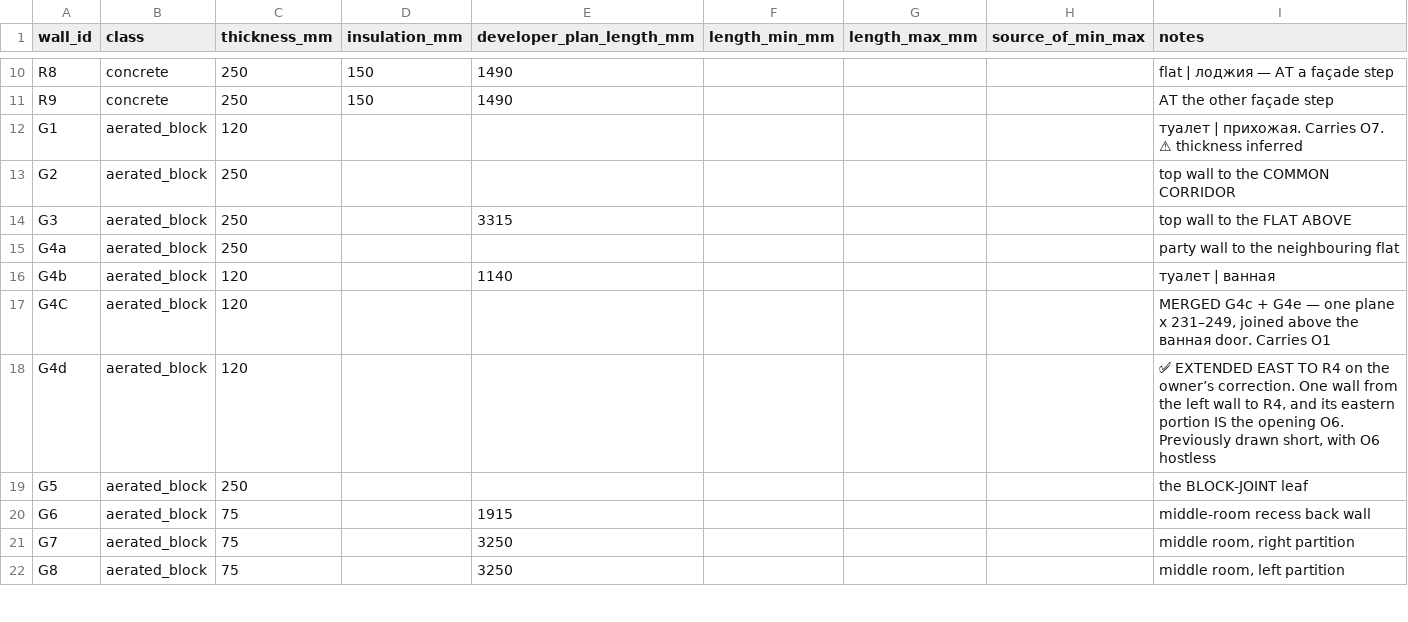
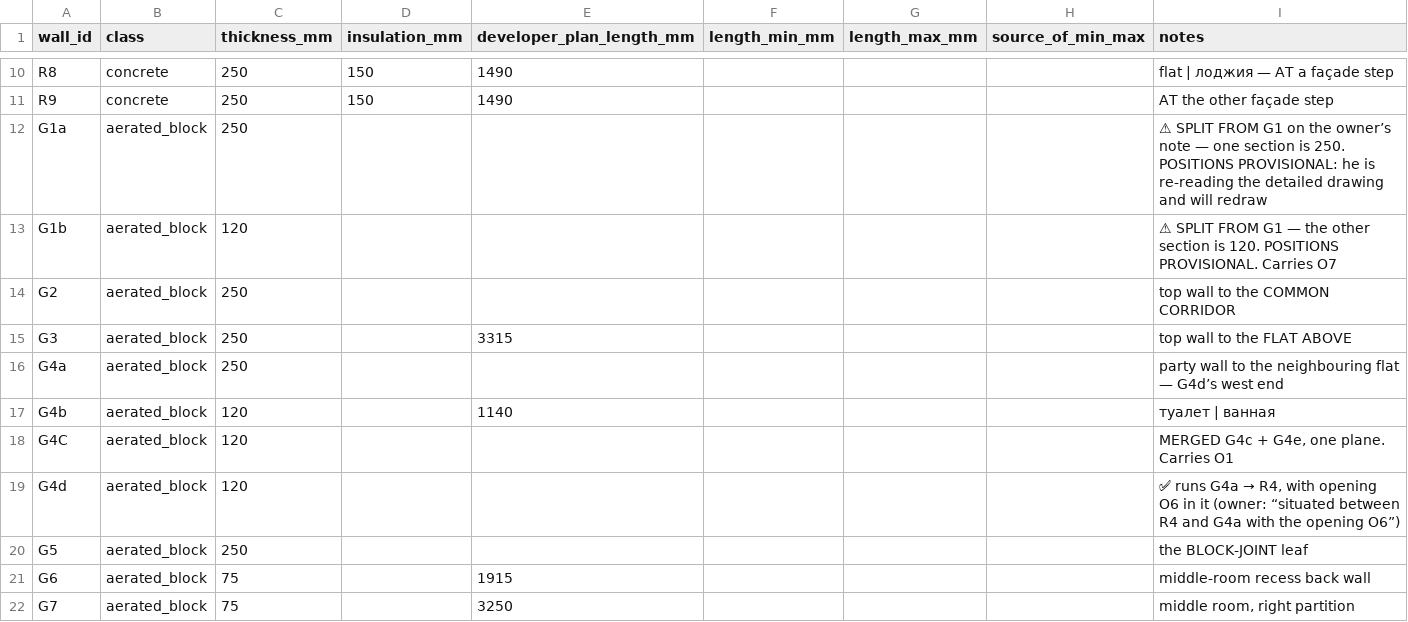
Before and after one commit to AliakseiBabko/price-scrapper, a CSV file: data/canonical/wall_blocks.csv, drawn as a sheet; only a part is shown, gaps mark what is left out; the shorter side is filled out with more unchanged rows; the diff covers the shown part only.

```diff
--- a/data/canonical/wall_blocks.csv
+++ b/data/canonical/wall_blocks.csv
@@ -11,9 +11,10 @@ R8,concrete,250,150,1490,,,,flat | лоджия — AT a façade step
 R9,concrete,250,150,1490,,,,AT the other façade step
-G1,aerated_block,120,,,,,,туалет | прихожая. Carries O7. ⚠ thickness inferred
+G1a,aerated_block,250,,,,,,⚠ SPLIT FROM G1 on the owner’s note — one section is 250. POSITIONS PROVISIONAL: he is re-reading the detailed drawing and will redraw
+G1b,aerated_block,120,,,,,,⚠ SPLIT FROM G1 — the other section is 120. POSITIONS PROVISIONAL. Carries O7
 G2,aerated_block,250,,,,,,top wall to the COMMON CORRIDOR
 G3,aerated_block,250,,3315,,,,top wall to the FLAT ABOVE
-G4a,aerated_block,250,,,,,,party wall to the neighbouring flat
+G4a,aerated_block,250,,,,,,party wall to the neighbouring flat — G4d’s west end
 G4b,aerated_block,120,,1140,,,,туалет | ванная
-G4C,aerated_block,120,,,,,,"MERGED G4c + G4e — one plane x 231–249, joined above the ванная door. Carries O1"
-G4d,aerated_block,120,,,,,,"✅ EXTENDED EAST TO R4 on the owner’s correction. One wall from the left wall to R4, and its eastern portion IS the opening O6. Previously drawn short, with O6 hostless"
+G4C,aerated_block,120,,,,,,"MERGED G4c + G4e, one plane. Carries O1"
+G4d,aerated_block,120,,,,,,"✅ runs G4a → R4, with opening O6 in it (owner: “situated between R4 and G4a with the opening O6”)"
 G5,aerated_block,250,,,,,,the BLOCK-JOINT leaf
```
Also changed, not shown: 7 edited cells elsewhere in this file, data/canonical/wall_openings.csv, 3 other files.
